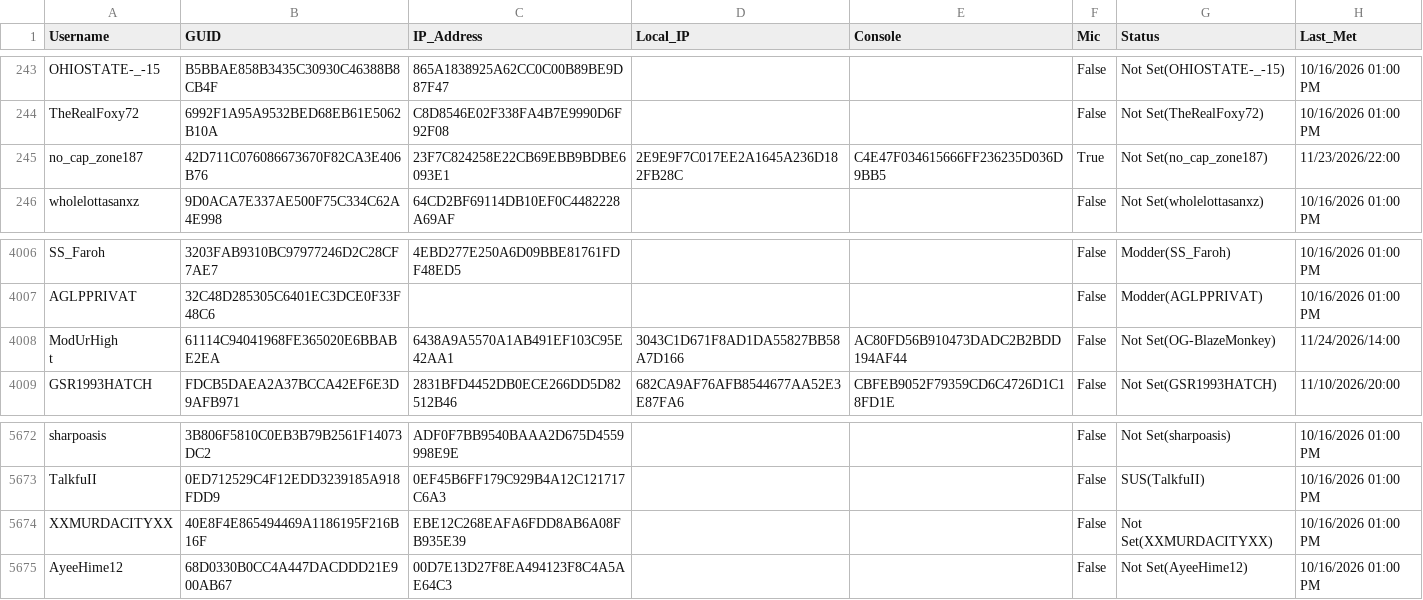
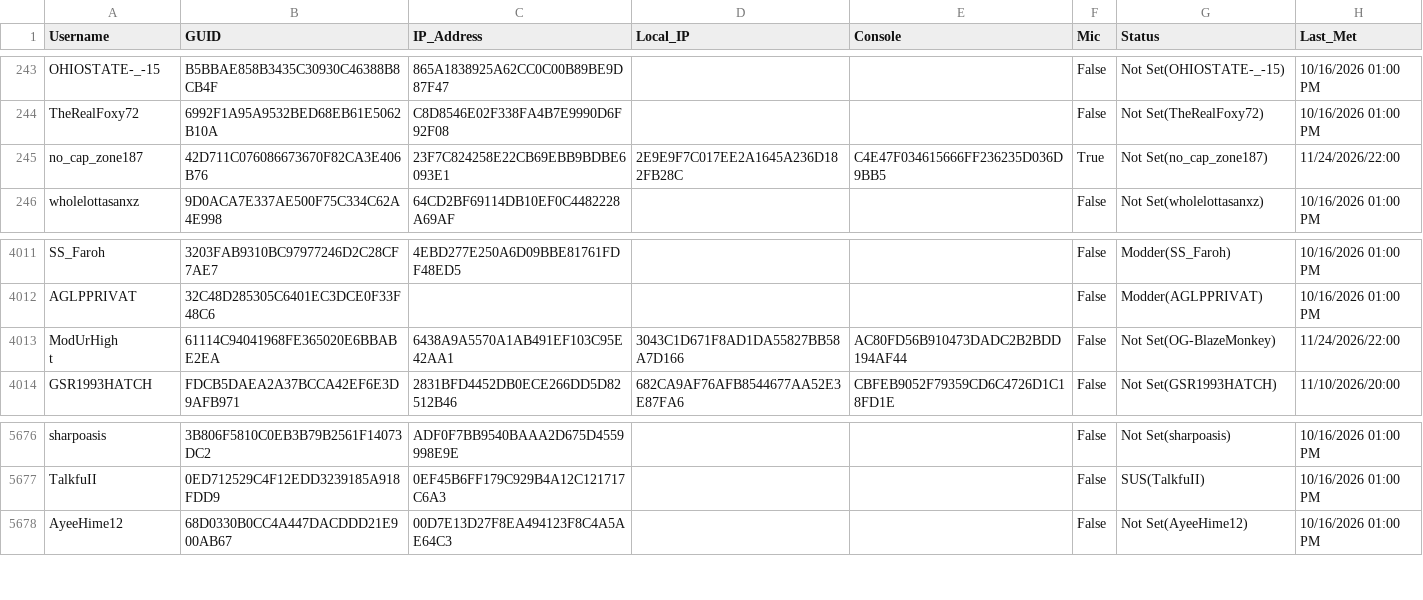
Before and after one commit to griffew/MW2Players, a CSV file: players.csv, drawn as a sheet; only a part is shown, gaps mark what is left out; the diff covers the shown part only.

```diff
--- a/players.csv
+++ b/players.csv
@@ -244,3 +244,3 @@ OHIOSTATE-_-15,B5BBAE858B3435C30930C46388B8CB4F,865A1838925A62CC0C00B89BE9D87F47
 TheRealFoxy72,6992F1A95A9532BED68EB61E5062B10A,C8D8546E02F338FA4B7E9990D6F92F08,,,False,Not Set(TheRealFoxy72),10/16/2026 01:00 PM
-no_cap_zone187,42D711C076086673670F82CA3E406B76,23F7C824258E22CB69EBB9BDBE6093E1,2E9E9F7C017EE2A1645A236D182FB28C,C4E47F034615666FF236235D036D9BB5,True,Not Set(no_cap_zone187),11/23/2026/22:00
+no_cap_zone187,42D711C076086673670F82CA3E406B76,23F7C824258E22CB69EBB9BDBE6093E1,2E9E9F7C017EE2A1645A236D182FB28C,C4E47F034615666FF236235D036D9BB5,True,Not Set(no_cap_zone187),11/24/2026/22:00
 wholelottasanxz,9D0ACA7E337AE500F75C334C62A4E998,64CD2BF69114DB10EF0C4482228A69AF,,,False,Not Set(wholelottasanxz),10/16/2026 01:00 PM
@@ -4007,7 +4012,7 @@ SS_Faroh,3203FAB9310BC97977246D2C28CF7AE7,4EBD277E250A6D09BBE81761FDF48ED5,,,Fal
 AGLPPRIVAT,32C48D285305C6401EC3DCE0F33F48C6,,,,False,Modder(AGLPPRIVAT),10/16/2026 01:00 PM
-"ModUrHigh
-
-
-
-t",61114C94041968FE365020E6BBABE2EA,6438A9A5570A1AB491EF103C95E42AA1,3043C1D671F8AD1DA55827BB58A7D166,AC80FD56B910473DADC2B2BDD194AF44,False,Not Set(OG-BlazeMonkey),11/24/2026/14:00
+"ModUrHigh
+
+
+
+t",61114C94041968FE365020E6BBABE2EA,6438A9A5570A1AB491EF103C95E42AA1,3043C1D671F8AD1DA55827BB58A7D166,AC80FD56B910473DADC2B2BDD194AF44,False,Not Set(OG-BlazeMonkey),11/24/2026/22:00
 GSR1993HATCH,FDCB5DAEA2A37BCCA42EF6E3D9AFB971,2831BFD4452DB0ECE266DD5D82512B46,682CA9AF76AFB8544677AA52E3E87FA6,CBFEB9052F79359CD6C4726D1C18FD1E,False,Not Set(GSR1993HATCH),11/10/2026/20:00
@@ -5677,3 +5681,2 @@ sharpoasis,3B806F5810C0EB3B79B2561F14073DC2,ADF0F7BB9540BAAA2D675D4559998E9E,,,F
 TalkfuII,0ED712529C4F12EDD3239185A918FDD9,0EF45B6FF179C929B4A12C121717C6A3,,,False,SUS(TalkfuII),10/16/2026 01:00 PM
-XXMURDACITYXX,40E8F4E865494469A1186195F216B16F,EBE12C268EAFA6FDD8AB6A08FB935E39,,,False,Not Set(XXMURDACITYXX),10/16/2026 01:00 PM
 AyeeHime12,68D0330B0CC4A447DACDDD21E900AB67,00D7E13D27F8EA494123F8C4A5AE64C3,,,False,Not Set(AyeeHime12),10/16/2026 01:00 PM
```
Also changed, not shown: 9 added rows, 4 removed rows and 2 edited cells elsewhere in this file.
